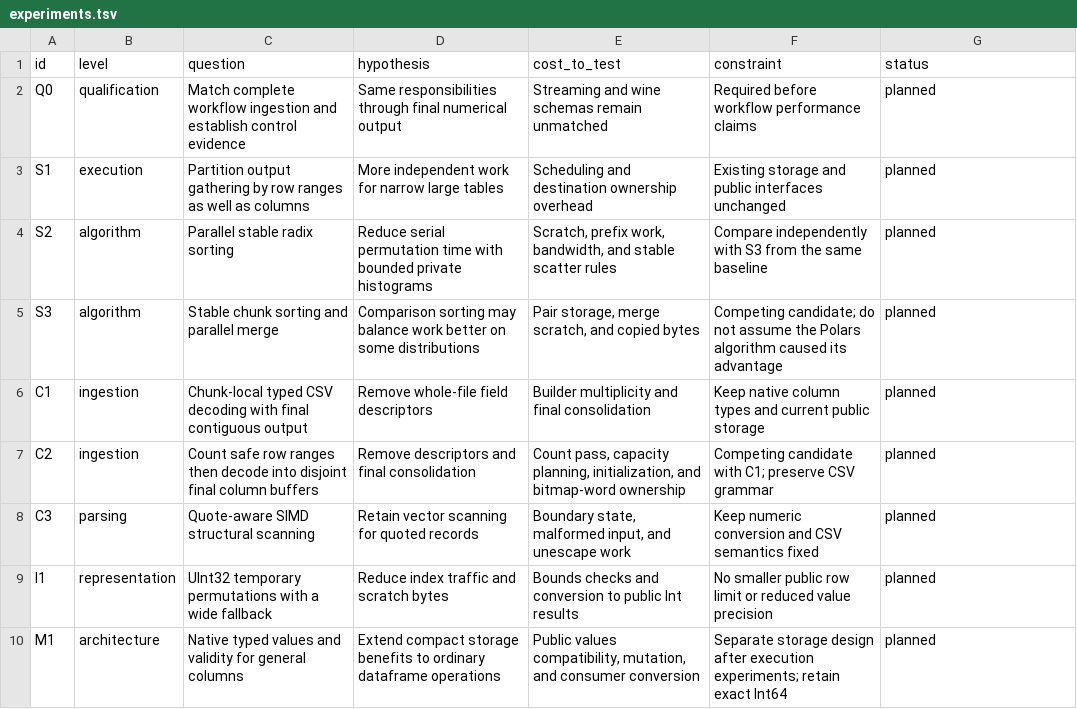
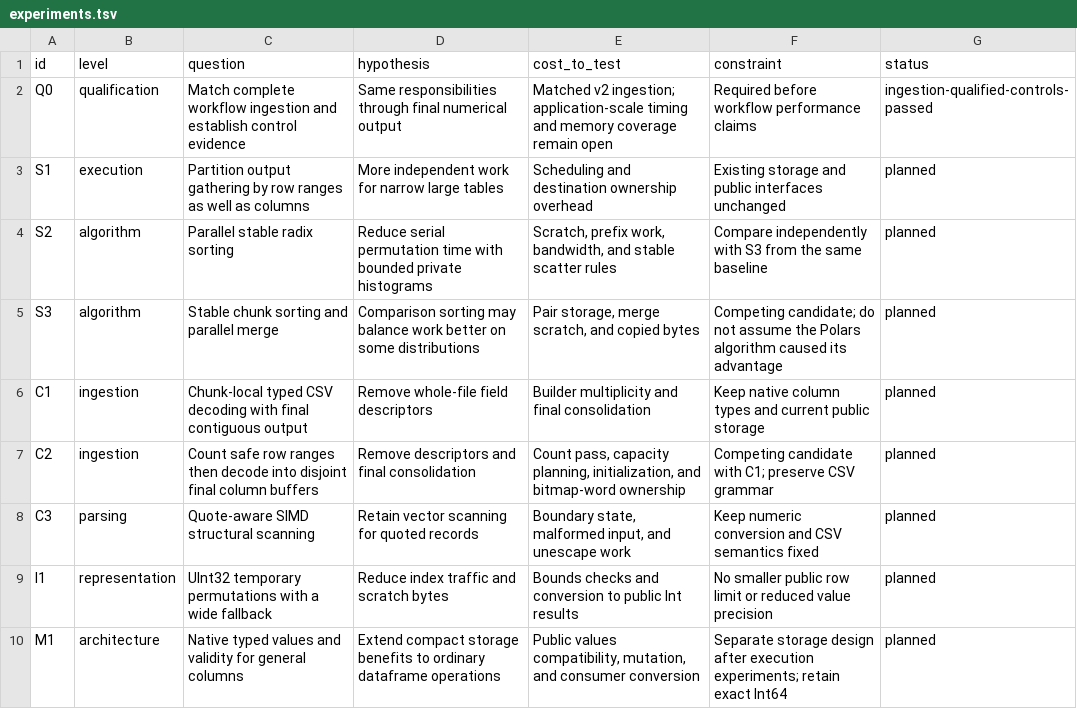
Before and after one commit to crabel99/SwiftSci, a TSV file: Documentation/EngineeringNotes/benchmarks/2026-10-18-dataframe-evaluation/experiments.tsv, drawn as a sheet.

Commit message:
docs(benchmarks): record matched CSV workflow qualification

```diff
--- a/Documentation/EngineeringNotes/benchmarks/2026-10-18-dataframe-evaluation/experiments.tsv
+++ b/Documentation/EngineeringNotes/benchmarks/2026-10-18-dataframe-evaluation/experiments.tsv
@@ -1,3 +1,3 @@
 id	level	question	hypothesis	cost_to_test	constraint	status
-Q0	qualification	Match complete workflow ingestion and establish control evidence	Same responsibilities through final numerical output	Streaming and wine schemas remain unmatched	Required before workflow performance claims	planned
+Q0	qualification	Match complete workflow ingestion and establish control evidence	Same responsibilities through final numerical output	Matched v2 ingestion; application-scale timing and memory coverage remain open	Required before workflow performance claims	ingestion-qualified-controls-passed
 S1	execution	Partition output gathering by row ranges as well as columns	More independent work for narrow large tables	Scheduling and destination ownership overhead	Existing storage and public interfaces unchanged	planned
```
Also changed, not shown: 4 other files.
